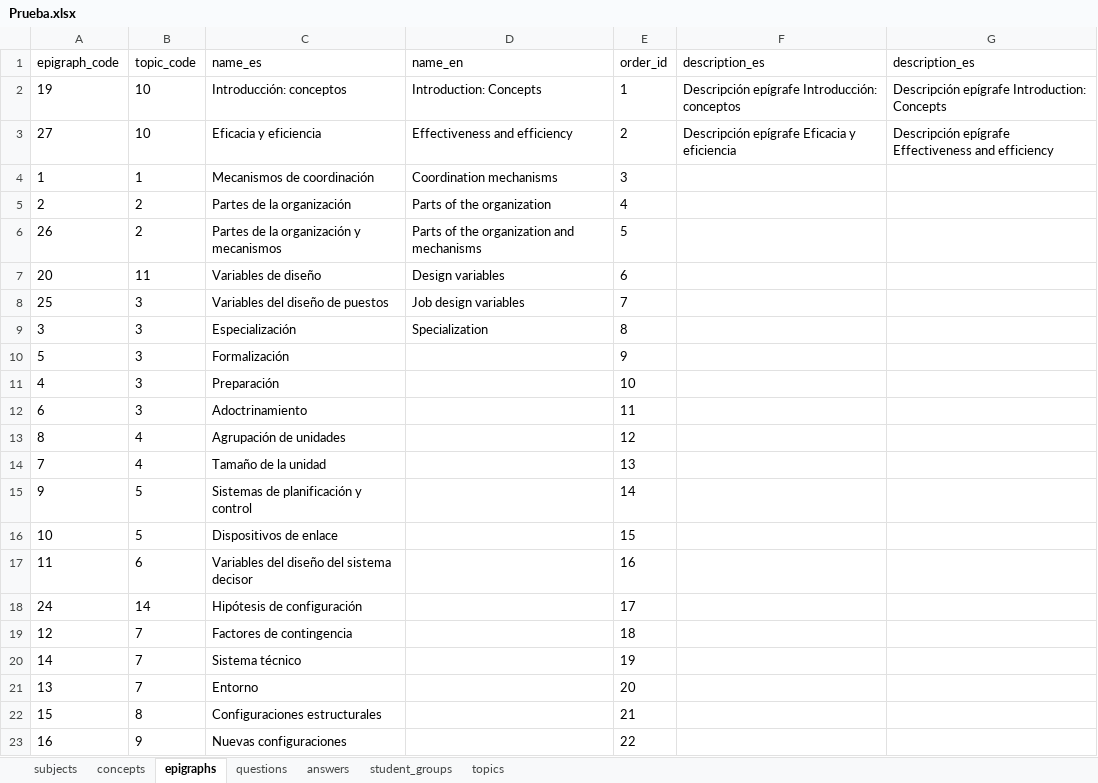
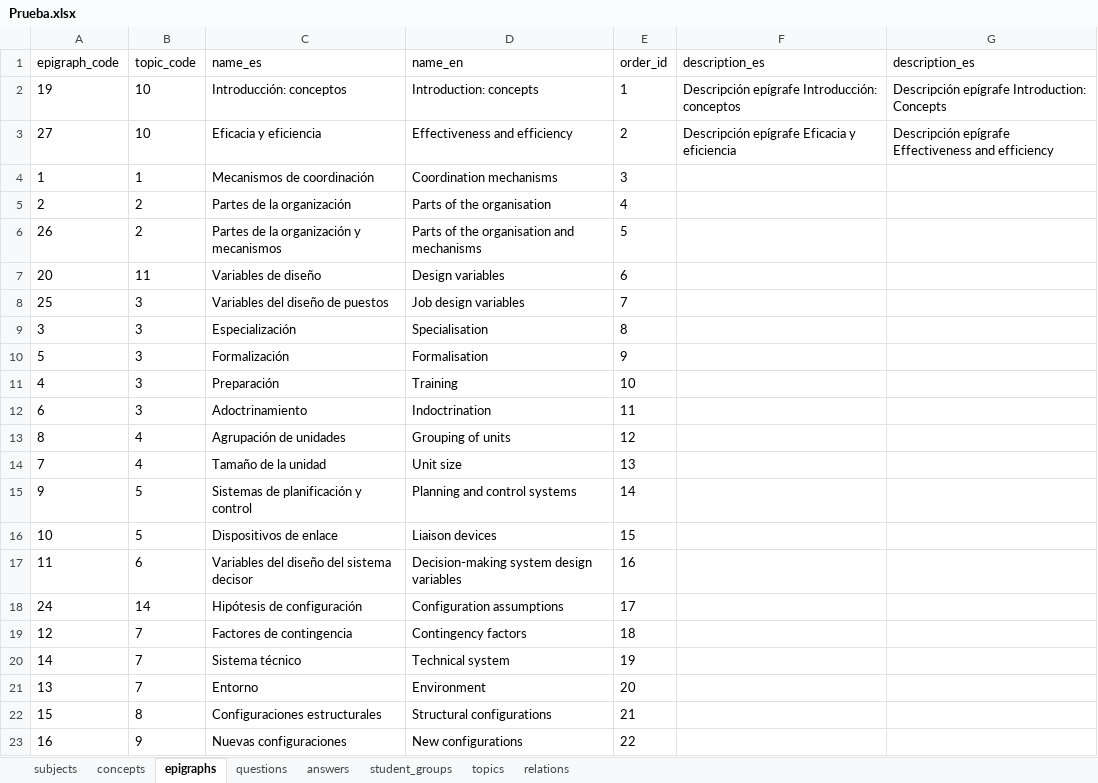
Before and after one commit to FJperezDev/PiDGranadaProject, an Excel workbook: backend/Prueba.xlsx, sheet epigraphs, drawn as a sheet; values as stored, in another font and other column widths than the file's, no borders; the diff names each change by its address in the sheet, - before the commit and + after, or states it on an @@ line.

```diff
--- a/backend/Prueba.xlsx (sheet epigraphs)
+++ b/backend/Prueba.xlsx (sheet epigraphs)
+sheet tab: relations
-D2 (name_en): Introduction: Concepts
+D2 (name_en): Introduction: concepts
-D5 (name_en): Parts of the organization
+D5 (name_en): Parts of the organisation
-D6 (name_en): Parts of the organization and mechanisms
+D6 (name_en): Parts of the organisation and mechanisms
-D9 (name_en): Specialization
+D9 (name_en): Specialisation
-D10 (name_en): (empty)
+D10 (name_en): Formalisation
-D11 (name_en): (empty)
+D11 (name_en): Training
-D12 (name_en): (empty)
+D12 (name_en): Indoctrination
-D13 (name_en): (empty)
+D13 (name_en): Grouping of units
-D14 (name_en): (empty)
+D14 (name_en): Unit size
-D15 (name_en): (empty)
+D15 (name_en): Planning and control systems
-D16 (name_en): (empty)
+D16 (name_en): Liaison devices
-D17 (name_en): (empty)
+D17 (name_en): Decision-making system design variables
-D18 (name_en): (empty)
+D18 (name_en): Configuration assumptions
-D19 (name_en): (empty)
+D19 (name_en): Contingency factors
-D20 (name_en): (empty)
+D20 (name_en): Technical system
-D21 (name_en): (empty)
+D21 (name_en): Environment
-D22 (name_en): (empty)
+D22 (name_en): Structural configurations
-D23 (name_en): (empty)
+D23 (name_en): New configurations
```
Also changed, not shown: sheet answers, sheet questions, sheet concepts, sheet topics, 9 other files.
